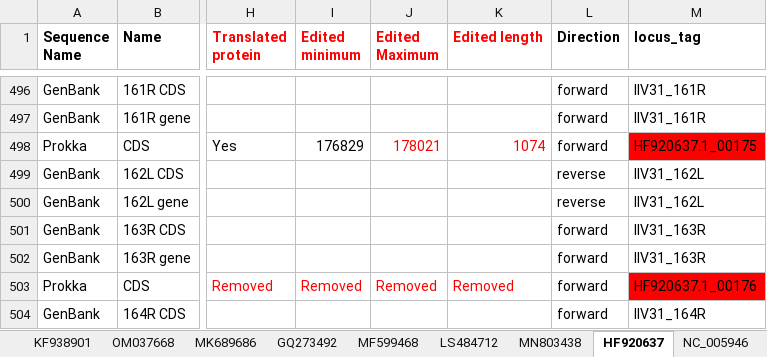
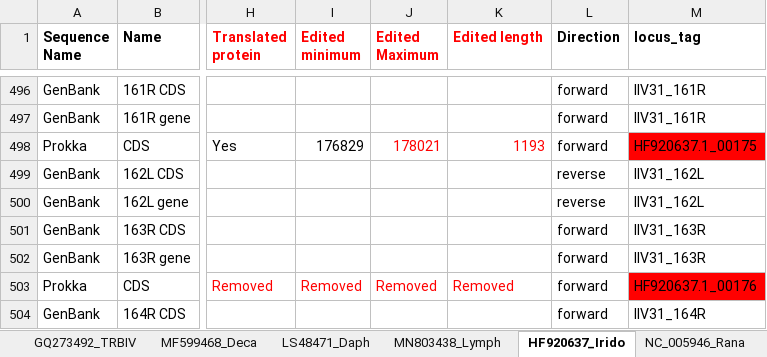
Before and after one commit to PollyHannah/Phylogenomic-study, an Excel workbook: prokka_outputs/Manually checked annotation summary/2024-08-09_Manual Check_Nucleotide alignment Annotations.xlsx, sheet HF920637_Irido, drawn as a sheet; only a part is shown, gaps mark what is left out; values as stored, in another font and other column widths than the file's, no borders; conditional formats not drawn; the diff names each change by its address in the sheet, - before the commit and + after, or states it on an @@ line.

Commit message:
Updated spreadsheet (.xlsx and .csv) to include additional Lymphocytivirus genome KX643370.

```diff
--- a/prokka_outputs/Manually checked annotation summary/2024-08-09_Manual Check_Nucleotide alignment Annotations.xlsx (sheet HF920637_Irido)
+++ b/prokka_outputs/Manually checked annotation summary/2024-08-09_Manual Check_Nucleotide alignment Annotations.xlsx (sheet HF920637_Irido)
-sheet tab: GQ273492
+sheet tab: GQ273492_TRBIV
-sheet tab: MF599468
+sheet tab: MF599468_Deca
-sheet tab: LS484712
+sheet tab: LS48471_Daph
-sheet tab: MN803438
+sheet tab: MN803438_Lymph
-sheet tab: HF920637
+sheet tab: HF920637_Irido
-sheet tab: NC_005946
+sheet tab: NC_005946_Rana
-K498 (Edited length): 1074
+K498 (Edited length): 1193
```
Also changed, not shown: sheet GQ273492_TRBIV, sheet AF371960_ISKNV, sheet AF303741_Irido, sheet AY521625_Rana, sheet MF599468_Deca, other sheet tabs, 3 other files.
